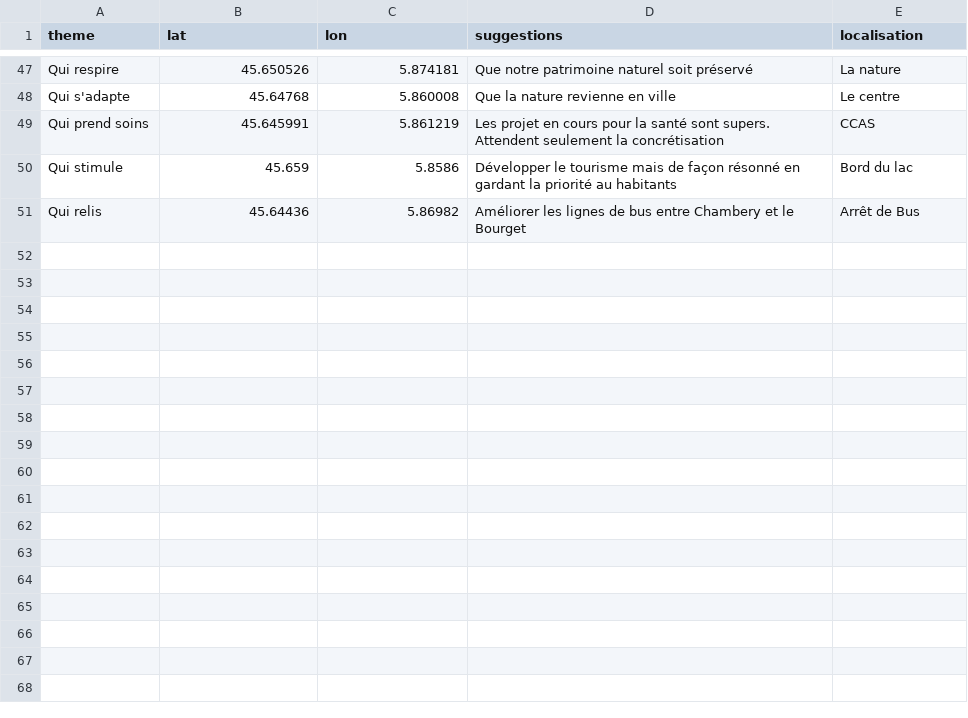
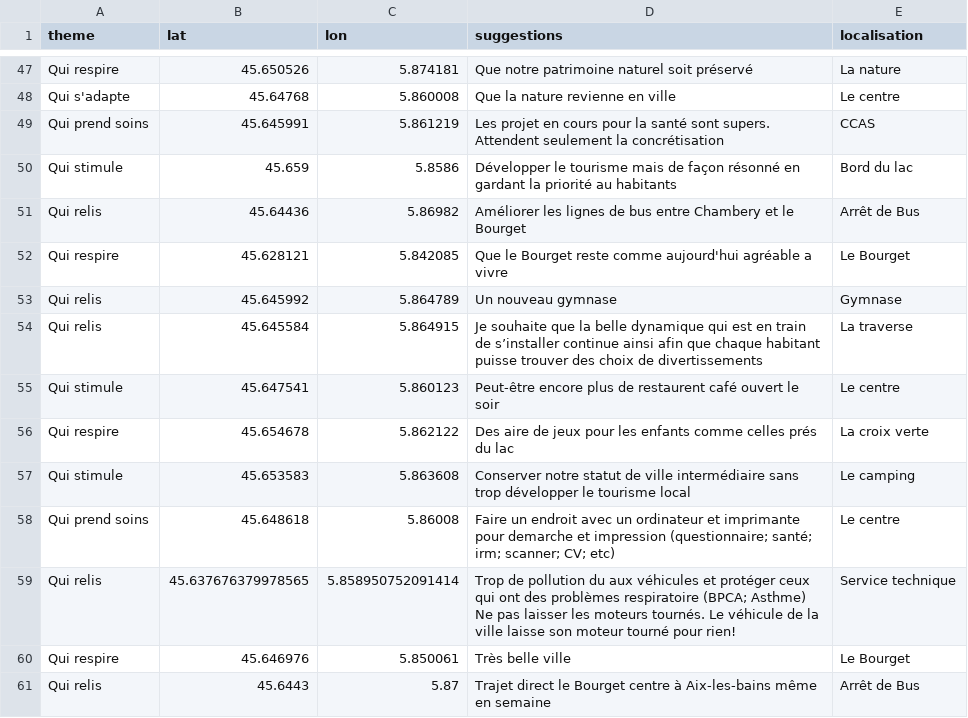
Before and after one commit to Tonow/Vivre-le-bourget-Map-idee, a CSV file: proposition_geoloc.csv, drawn as a sheet; only a part is shown, gaps mark what is left out; the diff names each change by its address in the sheet, - before the commit and + after, or states it on an @@ line.

Commit message:
fixup! fixup! fixup! fixup! fixup! fixup! fixup! fixup! fixup! fixup! fixup! fixup! fixup! fixup! fixup! fixup! prop n+1

```diff
--- a/proposition_geoloc.csv
+++ b/proposition_geoloc.csv
+row 52: Qui respire | 45.628121 | 5.842085 | Que le Bourget reste comme aujourd'hui agréable a vivre | Le Bourget
+row 53: Qui relis | 45.645992 | 5.864789 | Un nouveau gymnase | Gymnase
+row 54: Qui relis | 45.645584 | 5.864915 | Je souhaite que la belle dynamique qui est en train de s’installer continue ainsi afin que chaque habitant puisse trouver des choix de divertissements | La traverse
+row 55: Qui stimule | 45.647541 | 5.860123 | Peut-être encore plus de restaurent café ouvert le soir | Le centre
+row 56: Qui respire | 45.654678 | 5.862122 | Des aire de jeux pour les enfants comme celles prés du lac | La croix verte
+row 57: Qui stimule | 45.653583 | 5.863608 | Conserver notre statut de ville intermédiaire sans trop développer le tourisme local | Le camping
+row 58: Qui prend soins | 45.648618 | 5.86008 | Faire un endroit avec un ordinateur et imprimante pour demarche et impression (questionnaire; santé; irm; scanner; CV; etc) | Le centre
+row 59: Qui relis | 45.637676379978565 | 5.858950752091414 | Trop de pollution du aux véhicules et protéger ceux qui ont des problèmes respiratoire (BPCA; Asthme) Ne pas laisser les moteurs tournés. Le véhicule de la ville laisse son moteur tourné pour rien! | Service technique
+row 60: Qui respire | 45.646976 | 5.850061 | Très belle ville | Le Bourget
+row 61: Qui relis | 45.6443 | 5.87 | Trajet direct le Bourget centre à Aix-les-bains même en semaine | Arrêt de Bus
```
